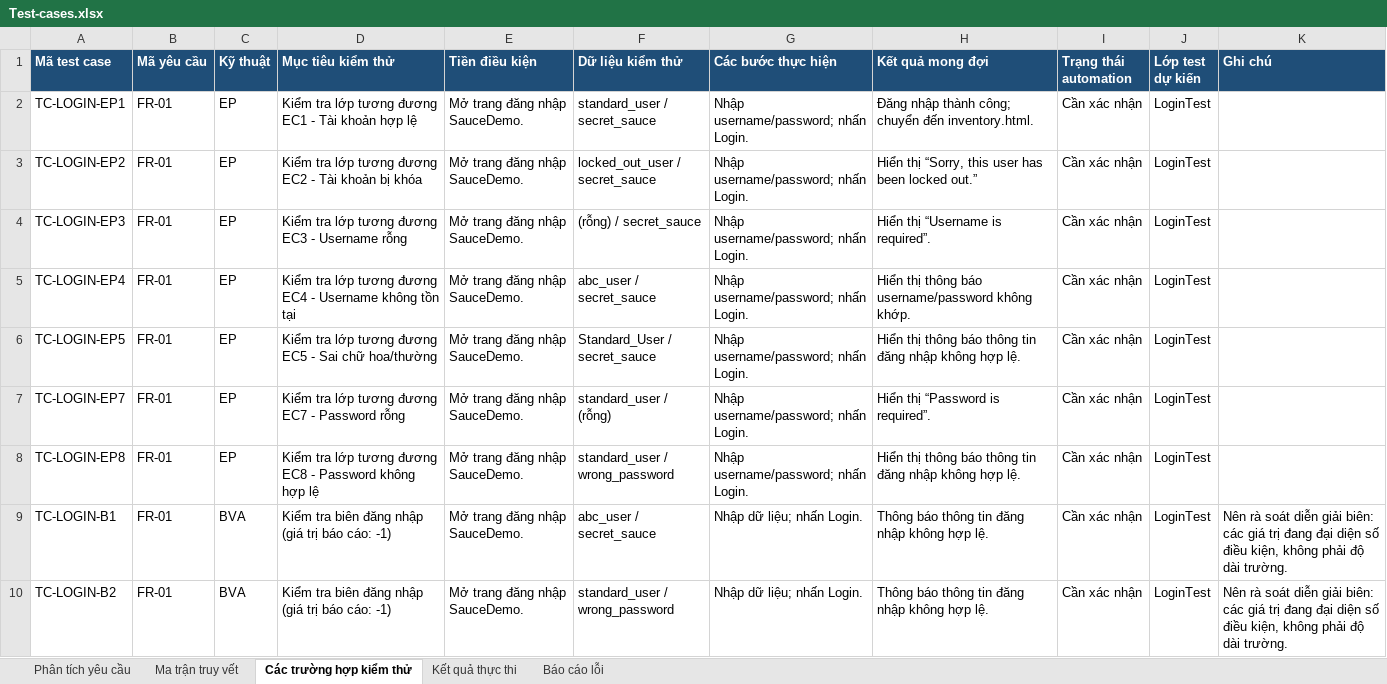
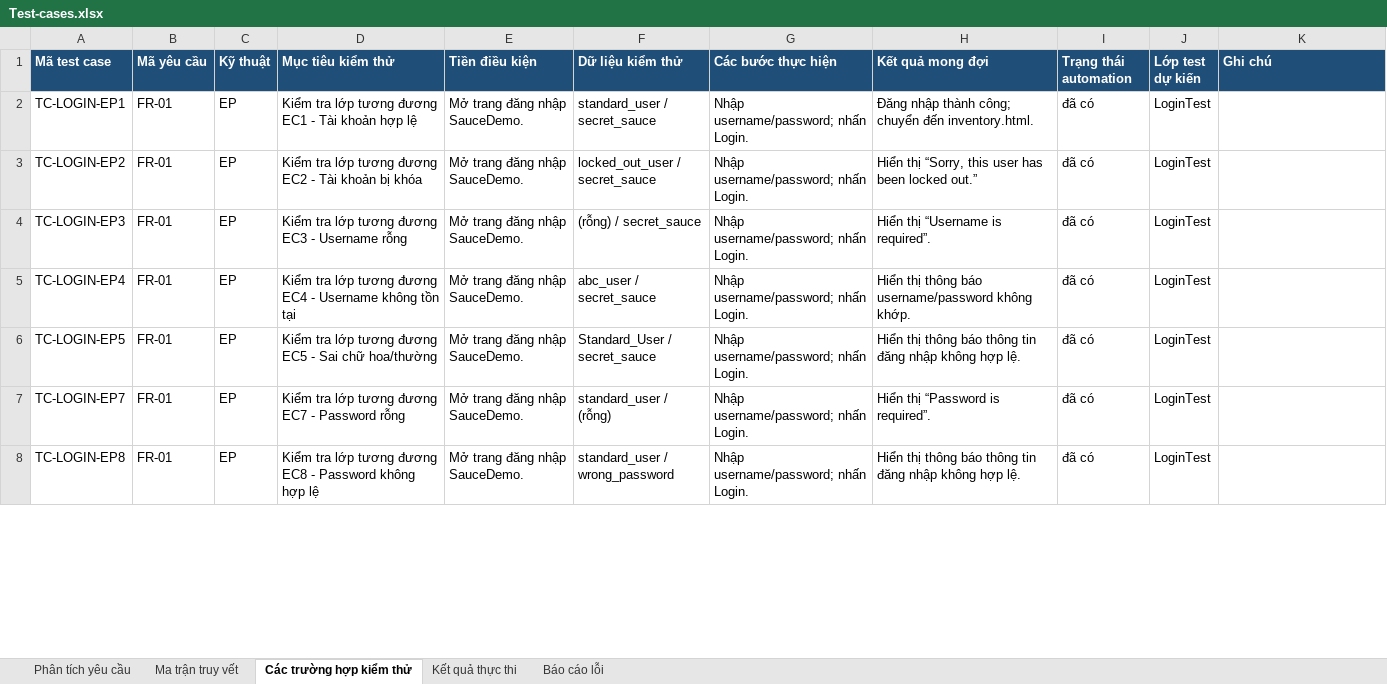
Before and after one commit to supergigachadsupreme300/softwere_testing, an Excel workbook: Test-cases.xlsx, sheet Các trường hợp kiểm thử, drawn as a sheet; only a part is shown; values as stored, in another font and other column widths than the file's, no borders; the diff covers the shown part only; the diff names each change by its address in the sheet, - before the commit and + after, or states it on an @@ line.

```diff
--- a/Test-cases.xlsx (sheet Các trường hợp kiểm thử)
+++ b/Test-cases.xlsx (sheet Các trường hợp kiểm thử)
-I2:I8 (Trạng thái automation): Cần xác nhận
+I2:I8 (Trạng thái automation): đã có
-row 9: TC-LOGIN-B1 | FR-01 | BVA | Kiểm tra biên đăng nhập (giá trị báo cáo: -1) | Mở trang đăng nhập SauceDemo. | abc_user / secret_sauce | Nhập dữ liệu; nhấn Login. | Thông báo thông tin đăng nhập không hợp lệ. | Cần xác nhận | LoginTest | Nên rà soát diễn giải biên: các giá trị đang đại diện số điều kiện, không phải độ dài trường.
-row 10: TC-LOGIN-B2 | FR-01 | BVA | Kiểm tra biên đăng nhập (giá trị báo cáo: -1) | Mở trang đăng nhập SauceDemo. | standard_user / wrong_password | Nhập dữ liệu; nhấn Login. | Thông báo thông tin đăng nhập không hợp lệ. | Cần xác nhận | LoginTest | Nên rà soát diễn giải biên: các giá trị đang đại diện số điều kiện, không phải độ dài trường.
```
Also changed, not shown: 8 removed rows and 1 edited cell elsewhere in this sheet, sheet Kết quả thực thi, sheet Ma trận truy vết, 2 other files.
